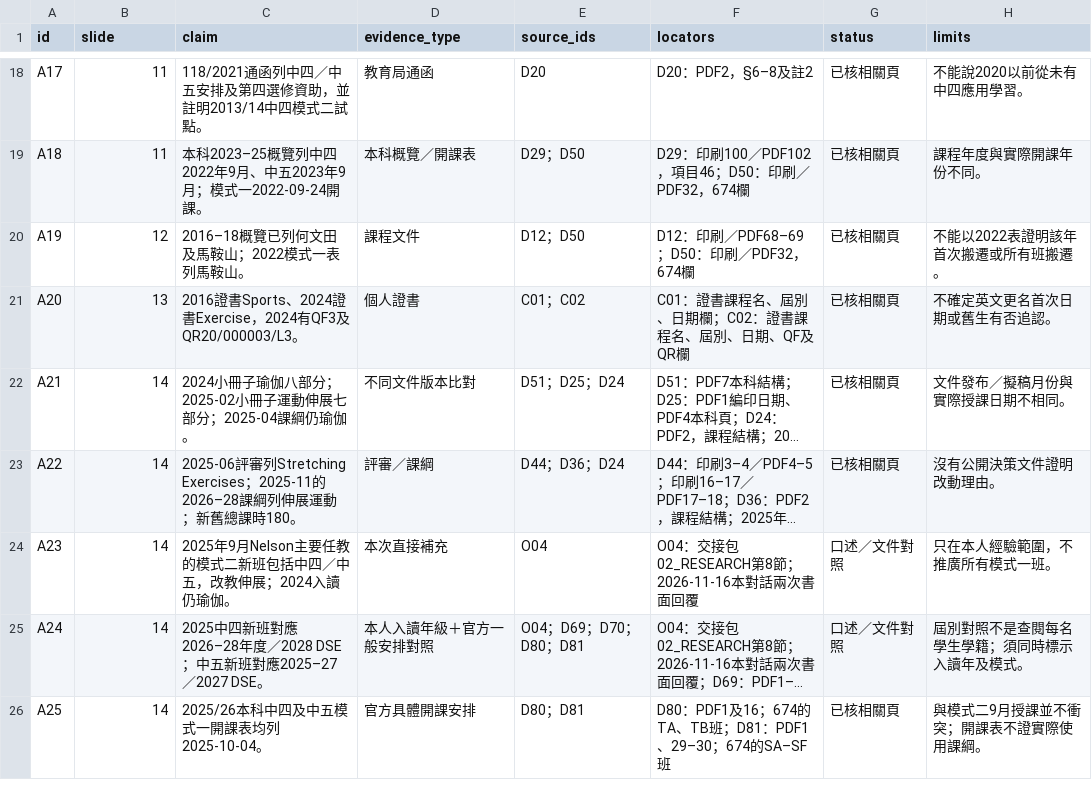
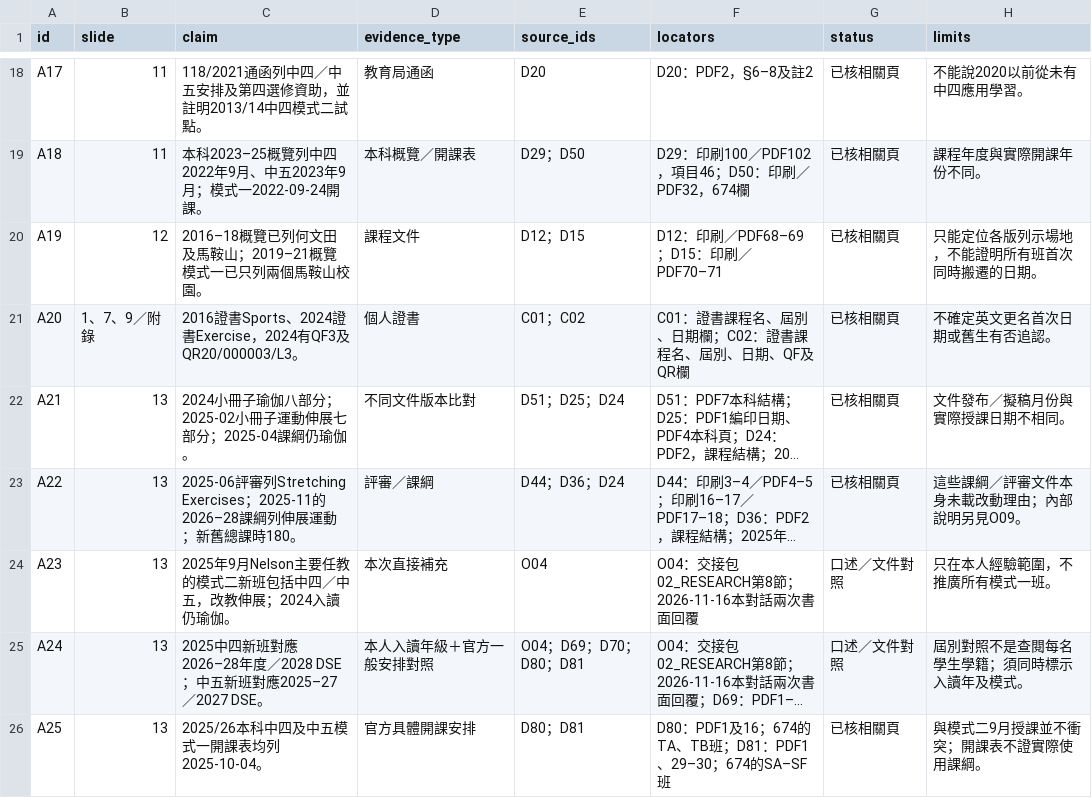
Before and after one commit to Owlson109/EPA3112, a CSV file: data/claim_source_matrix.csv, drawn as a sheet; only a part is shown, gaps mark what is left out; long unchanged cells end in …; the diff covers the shown part only; the diff names each change by its address in the sheet, - before the commit and + after, or states it on an @@ line.

```diff
--- a/data/claim_source_matrix.csv
+++ b/data/claim_source_matrix.csv
-C20 (claim): 2016–18概覽已列何文田及馬鞍山；2022模式一表列馬鞍山。
+C20 (claim): 2016–18概覽已列何文田及馬鞍山；2019–21概覽模式一已只列兩個馬鞍山校園。
-E20 (source_ids): D12；D50
+E20 (source_ids): D12；D15
-F20 (locators): D12：印刷／PDF68–69；D50：印刷／PDF32，674欄
+F20 (locators): D12：印刷／PDF68–69；D15：印刷／PDF70–71
-H20 (limits): 不能以2022表證明該年首次搬遷或所有班搬遷。
+H20 (limits): 只能定位各版列示場地，不能證明所有班首次同時搬遷的日期。
-B21 (slide): 13
+B21 (slide): 1、7、9／附錄
-B22:B26 (slide): 14
+B22:B26 (slide): 13
-H23 (limits): 沒有公開決策文件證明改動理由。
+H23 (limits): 這些課綱／評審文件本身未載改動理由；內部說明另見O09。
```
Also changed, not shown: 11 added rows and 7 edited cells elsewhere in this file, data/bibliography.csv, data/changelog.csv, 24 other files.
